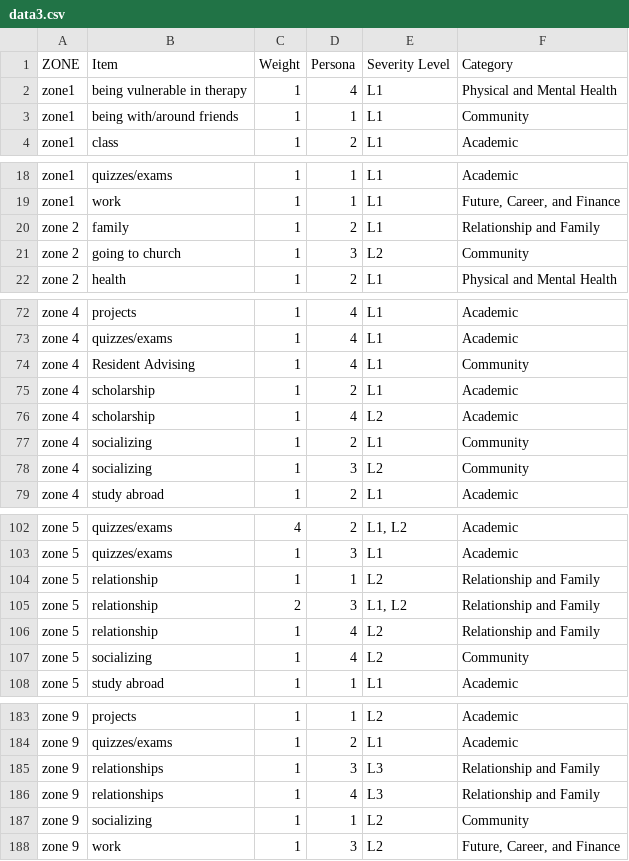
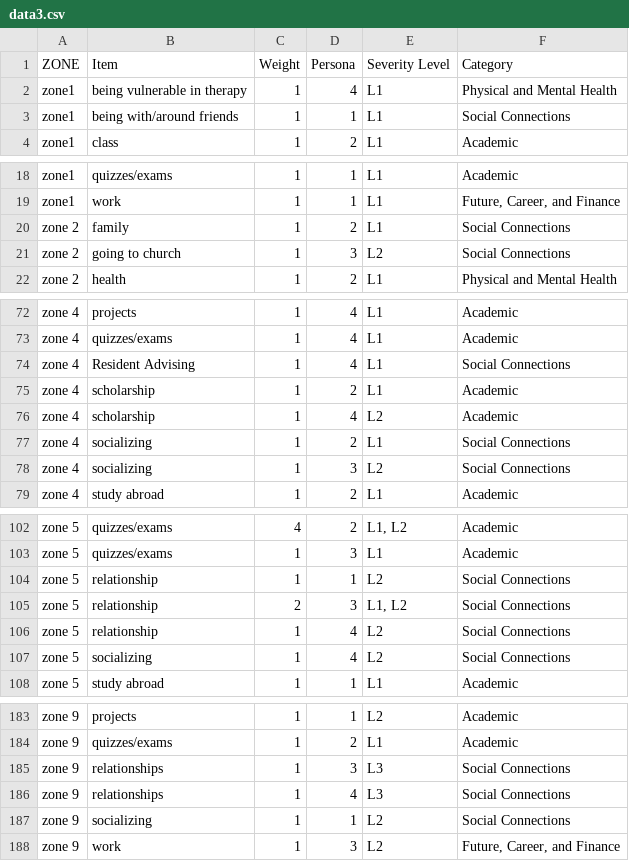
Before and after one commit to brianzy/ploty-project, a CSV file: data/data3.csv, drawn as a sheet; only a part is shown, gaps mark what is left out; the diff covers the shown part only.

```diff
--- a/data/data3.csv
+++ b/data/data3.csv
@@ -2,3 +2,3 @@
 zone1,being vulnerable in therapy,1,4,L1,Physical and Mental Health
-zone1,being with/around friends,1,1,L1,Community
+zone1,being with/around friends,1,1,L1,Social Connections
 zone1,class,1,2,L1,Academic
@@ -19,4 +19,4 @@ zone1,quizzes/exams,1,1,L1,Academic
 zone1,work,1,1,L1,"Future, Career, and Finance"
-zone 2,family,1,2,L1,Relationship and Family
-zone 2,going to church,1,3,L2,Community
+zone 2,family,1,2,L1,Social Connections
+zone 2,going to church,1,3,L2,Social Connections
 zone 2,health,1,2,L1,Physical and Mental Health
@@ -73,7 +73,7 @@ zone 4,projects,1,4,L1,Academic
 zone 4,quizzes/exams,1,4,L1,Academic
-zone 4,Resident Advising,1,4,L1,Community
+zone 4,Resident Advising,1,4,L1,Social Connections
 zone 4,scholarship,1,2,L1,Academic
 zone 4,scholarship,1,4,L2,Academic
-zone 4,socializing,1,2,L1,Community
-zone 4,socializing,1,3,L2,Community
+zone 4,socializing,1,2,L1,Social Connections
+zone 4,socializing,1,3,L2,Social Connections
 zone 4,study abroad,1,2,L1,Academic
@@ -103,6 +103,6 @@ zone 5,quizzes/exams,4,2,"L1, L2",Academic
 zone 5,quizzes/exams,1,3,L1,Academic
-zone 5,relationship,1,1,L2,Relationship and Family
-zone 5,relationship,2,3,"L1, L2",Relationship and Family
-zone 5,relationship,1,4,L2,Relationship and Family
-zone 5,socializing,1,4,L2,Community
+zone 5,relationship,1,1,L2,Social Connections
+zone 5,relationship,2,3,"L1, L2",Social Connections
+zone 5,relationship,1,4,L2,Social Connections
+zone 5,socializing,1,4,L2,Social Connections
 zone 5,study abroad,1,1,L1,Academic
@@ -184,5 +184,5 @@ zone 9,projects,1,1,L2,Academic
 zone 9,quizzes/exams,1,2,L1,Academic
-zone 9,relationships,1,3,L3,Relationship and Family
-zone 9,relationships,1,4,L3,Relationship and Family
-zone 9,socializing,1,1,L2,Community
+zone 9,relationships,1,3,L3,Social Connections
+zone 9,relationships,1,4,L3,Social Connections
+zone 9,socializing,1,1,L2,Social Connections
 zone 9,work,1,3,L2,"Future, Career, and Finance"
```
Also changed, not shown: 13 edited cells elsewhere in this file, 2 other files.
